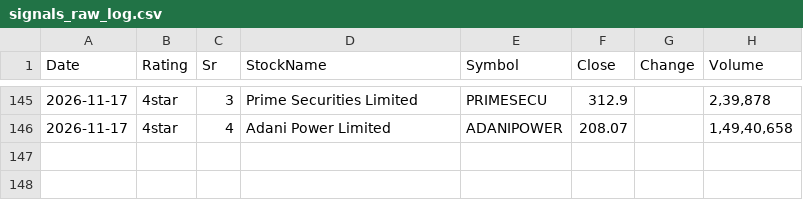
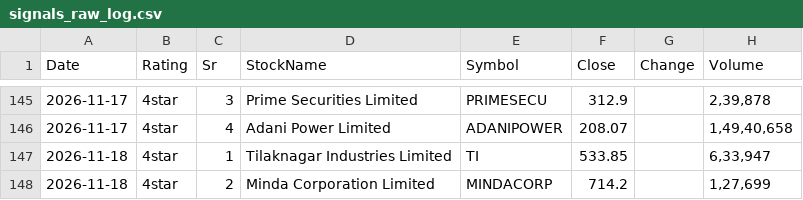
Before and after one commit to learningblueoceancapital-png/nse-deals-monitor, a CSV file: signals_raw_log.csv, drawn as a sheet; only a part is shown, gaps mark what is left out.

```diff
--- a/signals_raw_log.csv
+++ b/signals_raw_log.csv
@@ -146 +146,3 @@ Date,Rating,Sr,StockName,Symbol,Close,Change,Volume
 2026-11-17,4star,4,Adani Power Limited,ADANIPOWER,208.07,,"1,49,40,658"
+2026-11-18,4star,1,Tilaknagar Industries Limited,TI,533.85,,"6,33,947"
+2026-11-18,4star,2,Minda Corporation Limited,MINDACORP,714.2,,"1,27,699"
```
